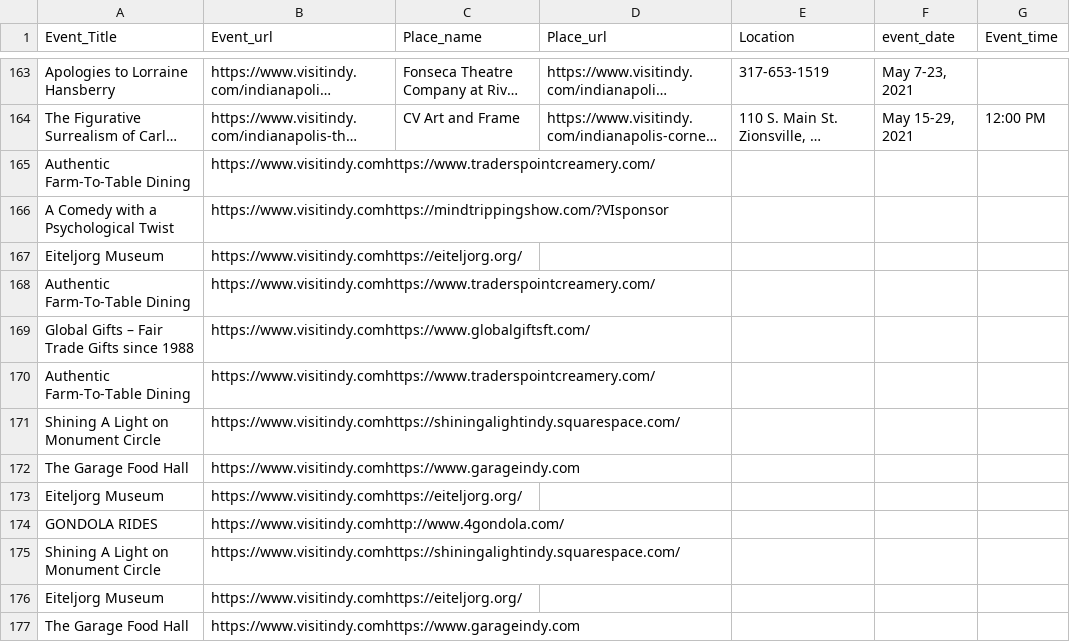
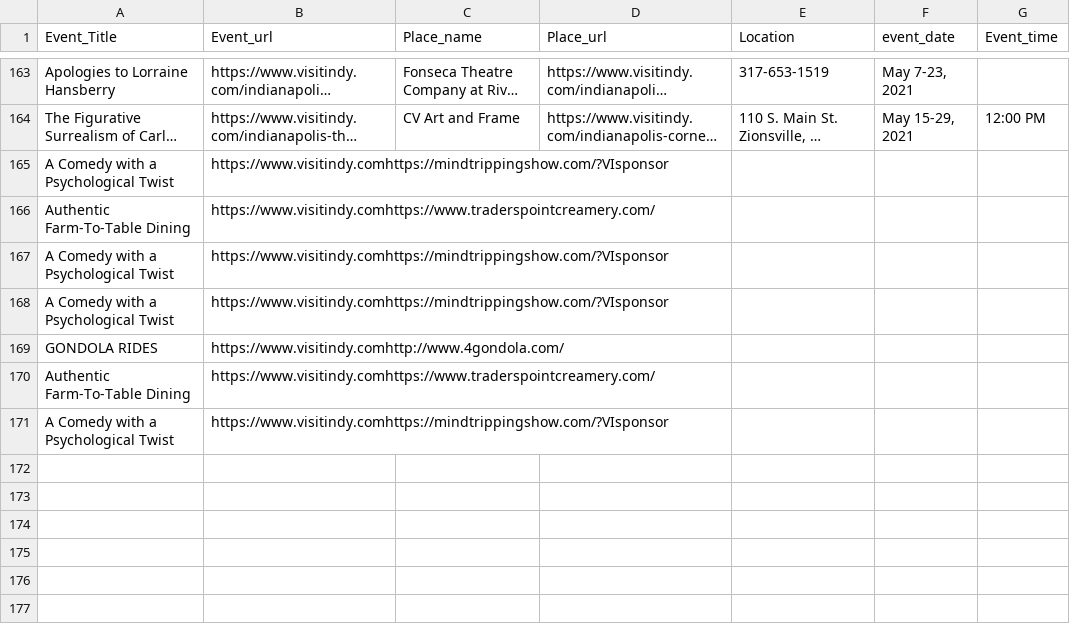
Before and after one commit to ipokha/Webscrape, a CSV file: output.csv, drawn as a sheet; only a part is shown, gaps mark what is left out; the shorter side is filled out with more unchanged rows; long unchanged cells end in …; removed rows and columns are numbered as before the commit, all else as after; the diff covers the shown part only; the diff names each change by its address in the sheet, - before the commit and + after, or states it on an @@ line.

```diff
--- a/output.csv
+++ b/output.csv
+row 165: A Comedy with a Psychological Twist | https://www.visitindy.comhttps://mindtrippingshow.com/?VIsponsor
-row 167: Eiteljorg Museum | https://www.visitindy.comhttps://eiteljorg.org/
@@ row 168 moved to row 155: Authentic Farm-To-Table Dining @@
-row 169: Global Gifts – Fair Trade Gifts since 1988 | https://www.visitindy.comhttps://www.globalgiftsft.com/
-row 170: Authentic Farm-To-Table Dining | https://www.visitindy.comhttps://www.traderspointcreamery.com/
-row 171: Shining A Light on Monument Circle | https://www.visitindy.comhttps://shiningalightindy.squarespace.com/
-row 172: The Garage Food Hall | https://www.visitindy.comhttps://www.garageindy.com
-row 173: Eiteljorg Museum | https://www.visitindy.comhttps://eiteljorg.org/
+row 168: A Comedy with a Psychological Twist | https://www.visitindy.comhttps://mindtrippingshow.com/?VIsponsor
-row 175: Shining A Light on Monument Circle | https://www.visitindy.comhttps://shiningalightindy.squarespace.com/
-row 176: Eiteljorg Museum | https://www.visitindy.comhttps://eiteljorg.org/
-row 177: The Garage Food Hall | https://www.visitindy.comhttps://www.garageindy.com
```
Also changed, not shown: 1 added row, 14 removed rows and 8 moved rows elsewhere in this file, 1 other file.
